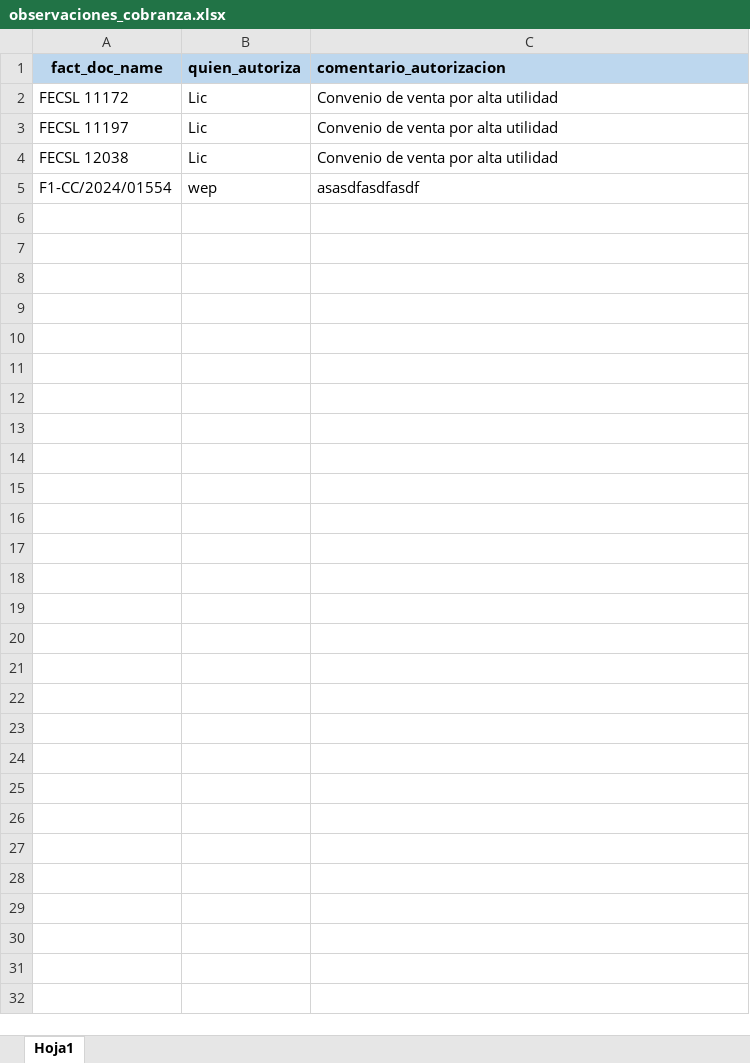
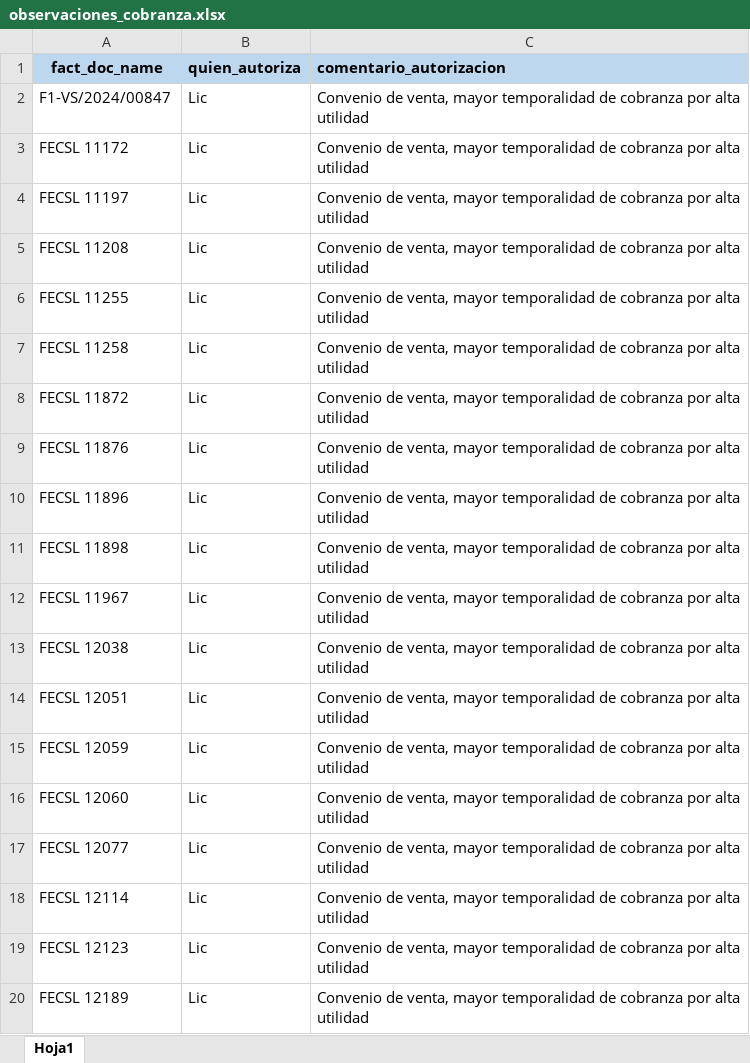
Before and after one commit to ecostichp/odoo_comisiones, an Excel workbook: data/cobranza/observaciones_cobranza.xlsx, sheet Hoja1, drawn as a sheet; only a part is shown; values as stored, in another font and other column widths than the file's, no borders; removed rows and columns are numbered as before the commit, all else as after; the diff covers the shown part only; the diff names each change by its address in the sheet, - before the commit and + after, or states it on an @@ line.

```diff
--- a/data/cobranza/observaciones_cobranza.xlsx (sheet Hoja1)
+++ b/data/cobranza/observaciones_cobranza.xlsx (sheet Hoja1)
+row 2: F1-VS/2024/00847 | Lic | Convenio de venta, mayor temporalidad de cobranza por alta utilidad
-C3:C4 (comentario_autorizacion): Convenio de venta por alta…
+C3:C4 (comentario_autorizacion): Convenio de venta, mayor temporalidad de cobranza por alta…
+row 5: FECSL 11208 | Lic | Convenio de venta, mayor temporalidad de cobranza por alta utilidad
+row 6: FECSL 11255 | Lic | Convenio de venta, mayor temporalidad de cobranza por alta utilidad
+row 7: FECSL 11258 | Lic | Convenio de venta, mayor temporalidad de cobranza por alta utilidad
+row 8: FECSL 11872 | Lic | Convenio de venta, mayor temporalidad de cobranza por alta utilidad
+row 9: FECSL 11876 | Lic | Convenio de venta, mayor temporalidad de cobranza por alta utilidad
+row 10: FECSL 11896 | Lic | Convenio de venta, mayor temporalidad de cobranza por alta utilidad
+row 11: FECSL 11898 | Lic | Convenio de venta, mayor temporalidad de cobranza por alta utilidad
+row 12: FECSL 11967 | Lic | Convenio de venta, mayor temporalidad de cobranza por alta utilidad
-C13 (comentario_autorizacion): Convenio de venta por alta…
+C13 (comentario_autorizacion): Convenio de venta, mayor temporalidad de cobranza por alta…
-row 5: F1-CC/2024/01554 | wep | asasdfasdfasdf
+row 14: FECSL 12051 | Lic | Convenio de venta, mayor temporalidad de cobranza por alta utilidad
+row 15: FECSL 12059 | Lic | Convenio de venta, mayor temporalidad de cobranza por alta utilidad
+row 16: FECSL 12060 | Lic | Convenio de venta, mayor temporalidad de cobranza por alta utilidad
+row 17: FECSL 12077 | Lic | Convenio de venta, mayor temporalidad de cobranza por alta utilidad
+row 18: FECSL 12114 | Lic | Convenio de venta, mayor temporalidad de cobranza por alta utilidad
+row 19: FECSL 12123 | Lic | Convenio de venta, mayor temporalidad de cobranza por alta utilidad
+row 20: FECSL 12189 | Lic | Convenio de venta, mayor temporalidad de cobranza por alta utilidad
```
Also changed, not shown: 90 added rows elsewhere in this sheet, data/comisiones/clientes_comisiones.xlsx, 1 other file.
